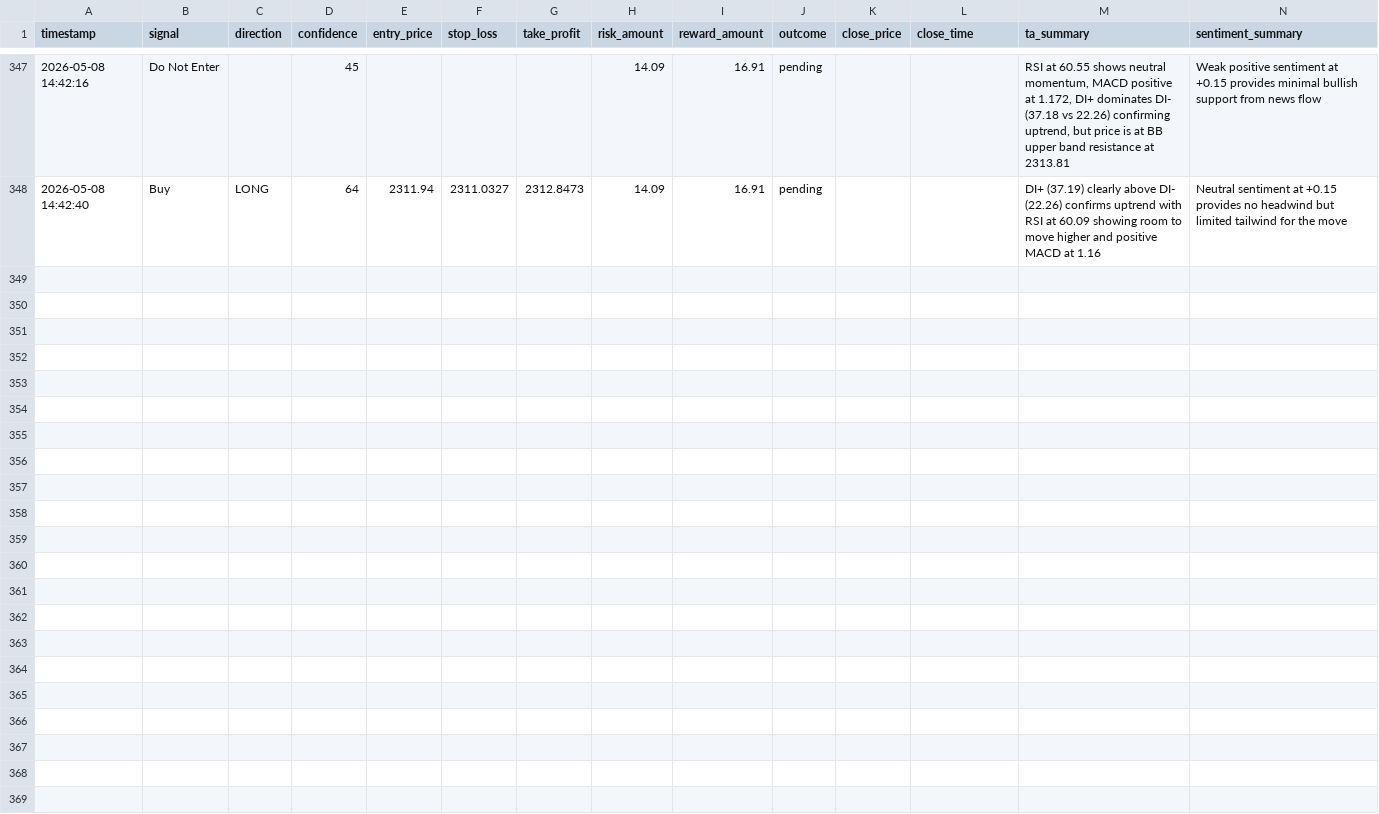
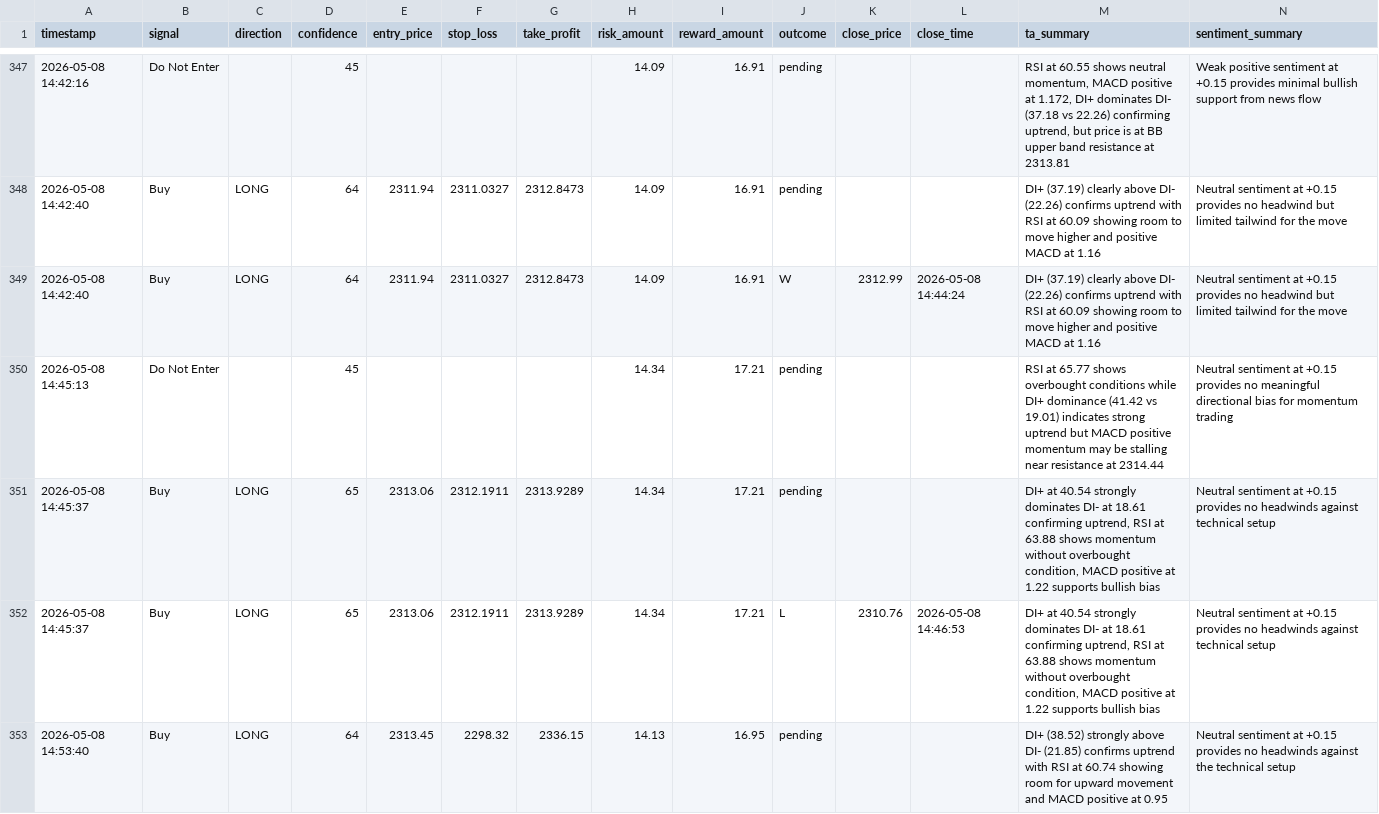
Before and after one commit to arsenicx778/crypto-signal-engine, a CSV file: eth_signals.csv, drawn as a sheet; only a part is shown, gaps mark what is left out; rows hold the shown columns only; the diff names each change by its address in the sheet, - before the commit and + after, or states it on an @@ line.

```diff
--- a/eth_signals.csv
+++ b/eth_signals.csv
+row 349: 2026-05-08 14:42:40 | Buy | LONG | 64 | 2311.94 | 2311.0327 | 2312.8473 | 14.09 | 16.91 | W | 2312.99 | 2026-05-08 14:44:24 | DI+ (37.19) clearly above DI- (22.26) confirms uptrend with RSI at 60.09 showing room to move higher and positive MACD at 1.16 | Neutral sentiment at +0.15 provides no headwind but limited tailwind for the move
+row 350: 2026-05-08 14:45:13 | Do Not Enter |  | 45 |  |  |  | 14.34 | 17.21 | pending |  |  | RSI at 65.77 shows overbought conditions while DI+ dominance (41.42 vs 19.01) indicates strong uptrend but MACD positive momentum may be stalling near resistance at 2314.44 | Neutral sentiment at +0.15 provides no meaningful directional bias for momentum trading
+row 351: 2026-05-08 14:45:37 | Buy | LONG | 65 | 2313.06 | 2312.1911 | 2313.9289 | 14.34 | 17.21 | pending |  |  | DI+ at 40.54 strongly dominates DI- at 18.61 confirming uptrend, RSI at 63.88 shows momentum without overbought condition, MACD positive at 1.22 supports bullish bias | Neutral sentiment at +0.15 provides no headwinds against technical setup
+row 352: 2026-05-08 14:45:37 | Buy | LONG | 65 | 2313.06 | 2312.1911 | 2313.9289 | 14.34 | 17.21 | L | 2310.76 | 2026-05-08 14:46:53 | DI+ at 40.54 strongly dominates DI- at 18.61 confirming uptrend, RSI at 63.88 shows momentum without overbought condition, MACD positive at 1.22 supports bullish bias | Neutral sentiment at +0.15 provides no headwinds against technical setup
+row 353: 2026-05-08 14:53:40 | Buy | LONG | 64 | 2313.45 | 2298.32 | 2336.15 | 14.13 | 16.95 | pending |  |  | DI+ (38.52) strongly above DI- (21.85) confirms uptrend with RSI at 60.74 showing room for upward movement and MACD positive at 0.95 | Neutral sentiment at +0.15 provides no headwinds against the technical setup
```
Also changed, not shown: link_signals.csv, 17 other files.
